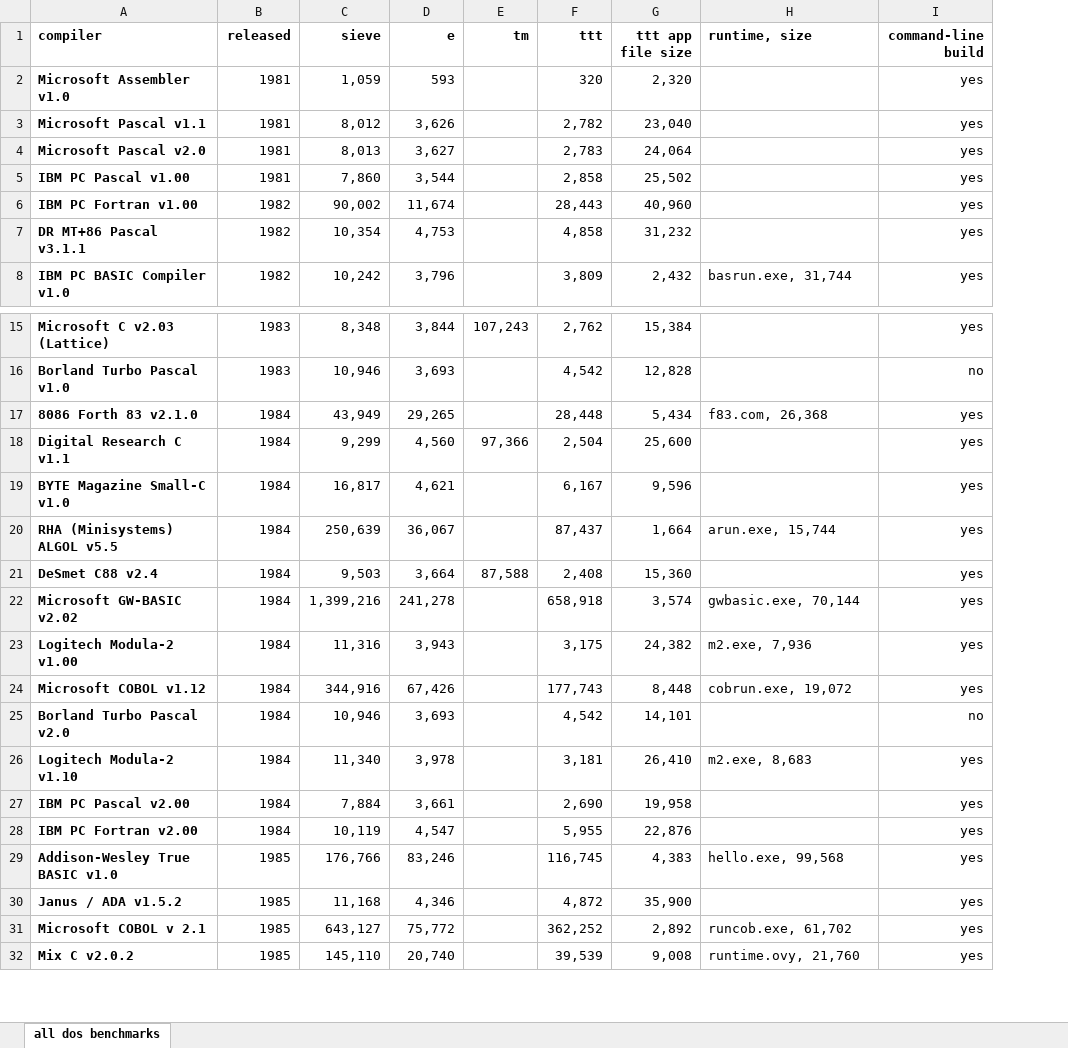
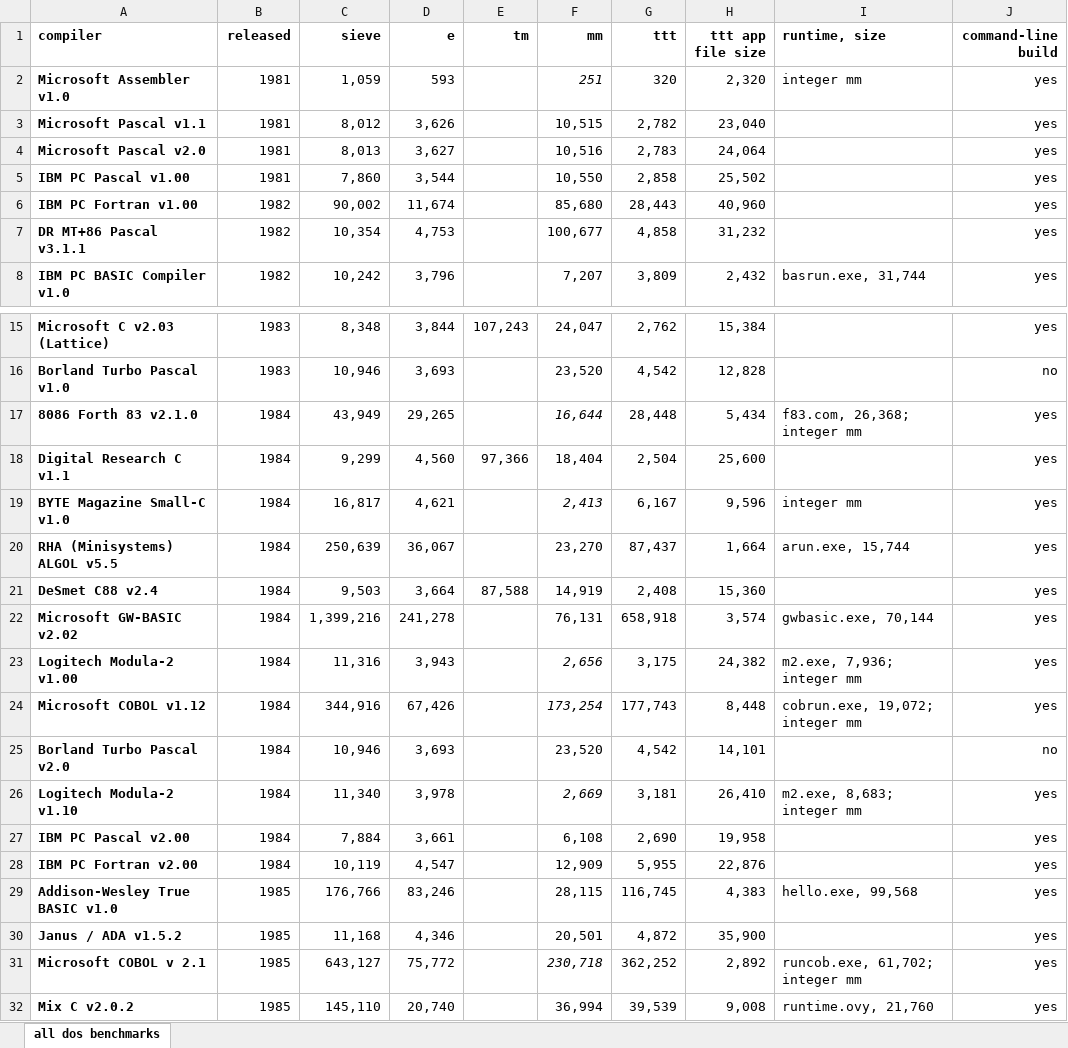
Before and after one commit to davidly/dos_compilers, an Excel workbook: images/table.xlsx, sheet all dos benchmarks, drawn as a sheet; only a part is shown, gaps mark what is left out; values as stored, in another font and other column widths than the file's, no borders; conditional formats not drawn; addresses are those after the commit; the diff covers the shown part only; the diff names each change by its address in the sheet, - before the commit and + after, or states it on an @@ line.

```diff
--- a/images/table.xlsx (sheet all dos benchmarks)
+++ b/images/table.xlsx (sheet all dos benchmarks)
+column F (mm), rows 2-8: 251 | 10,515 | 10,516 | 10,550 | 85,680 | 100,677 | 7,207; rows 15-32: 24,047 | 23,520 | 16,644 | 18,404 | 2,413 | 23,270 | 14,919 | 76,131 | 2,656 | 173,254 | 23,520 | 2,669 | 6,108 | 12,909 | 28,115 | 20,501 | 230,718 | 36,994
-I2 (runtime, size): (empty)
+I2 (runtime, size): integer mm
-I17 (runtime, size): f83.com, 26,368
+I17 (runtime, size): f83.com, 26,368; integer mm
-I19 (runtime, size): (empty)
+I19 (runtime, size): integer mm
-I23 (runtime, size): m2.exe, 7,936
+I23 (runtime, size): m2.exe, 7,936; integer mm
-I24 (runtime, size): cobrun.exe, 19,072
+I24 (runtime, size): cobrun.exe, 19,072; integer mm
-I26 (runtime, size): m2.exe, 8,683
+I26 (runtime, size): m2.exe, 8,683; integer mm
-I31 (runtime, size): runcob.exe, 61,702
+I31 (runtime, size): runcob.exe, 61,702; integer mm
```
Also changed, not shown: 11 edited cells elsewhere in this sheet, 1 other file.
